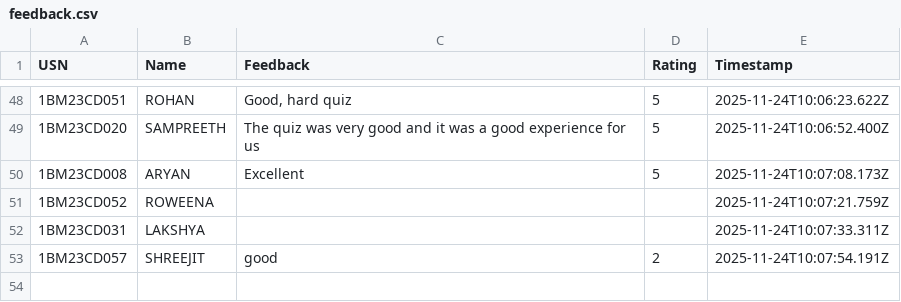
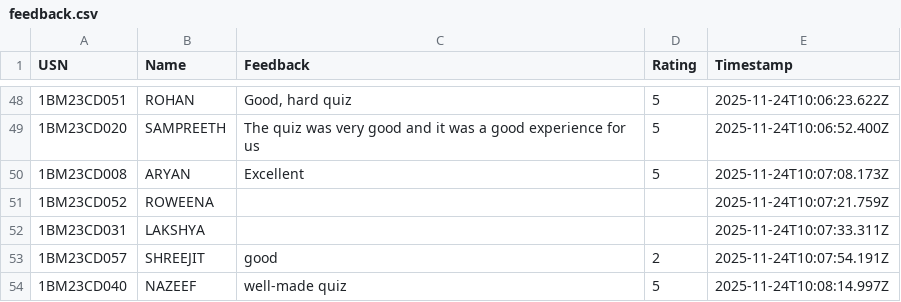
Before and after one commit to Kalyancds/time-series-quiz, a CSV file: feedback.csv, drawn as a sheet; only a part is shown, gaps mark what is left out; the diff names each change by its address in the sheet, - before the commit and + after, or states it on an @@ line.

Commit message:
Append to feedback.csv

```diff
--- a/feedback.csv
+++ b/feedback.csv
+row 54: 1BM23CD040 | NAZEEF | well-made quiz | 5 | 2025-11-24T10:08:14.997Z
```
